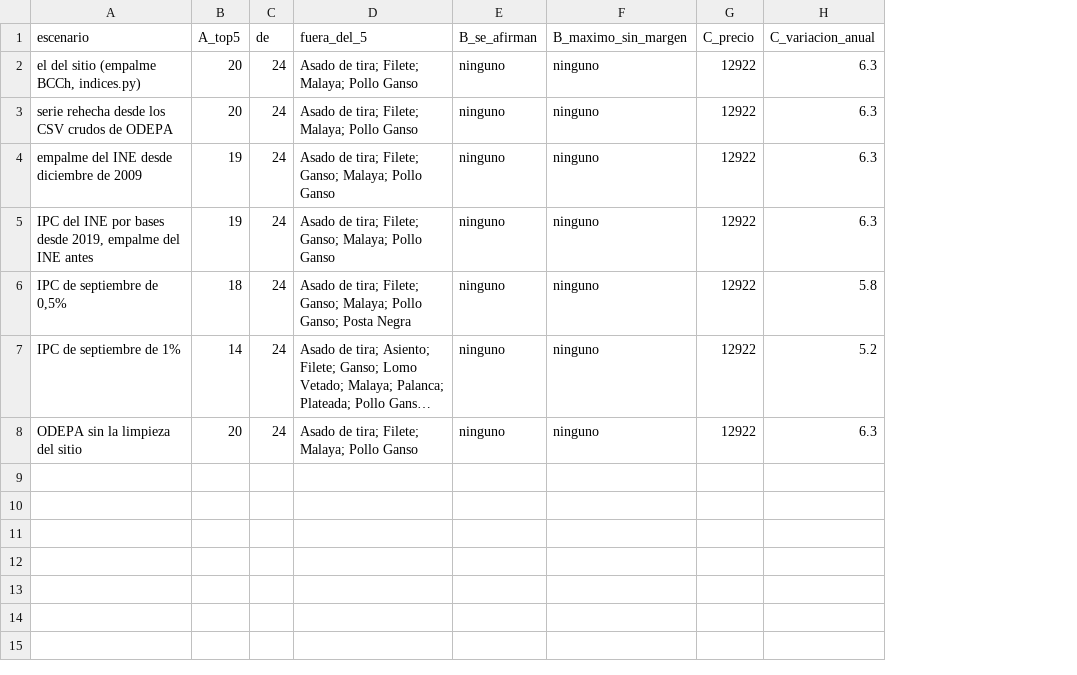
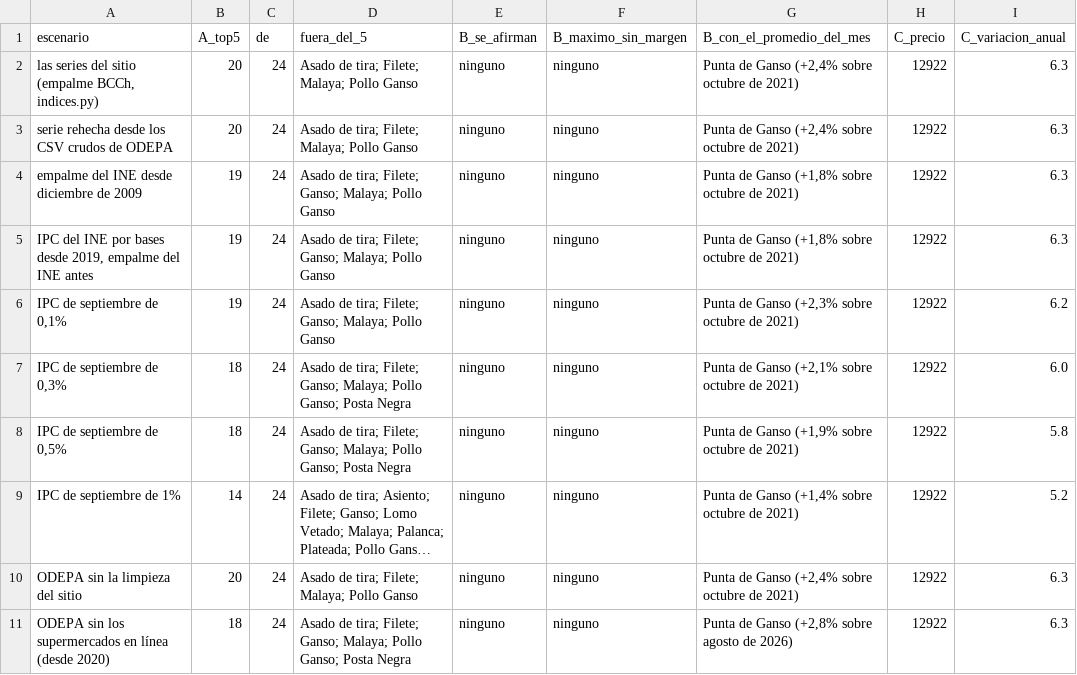
Before and after one commit to pitvox/costo-de-vida-cl, a CSV file: analisis/vacuno/resultados/robustez.csv, drawn as a sheet; long unchanged cells end in …; the diff names each change by its address in the sheet, - before the commit and + after, or states it on an @@ line.

```diff
--- a/analisis/vacuno/resultados/robustez.csv
+++ b/analisis/vacuno/resultados/robustez.csv
+column G (B_con_el_promedio_del_mes), rows 2-5: Punta de Ganso (+2,4% sobre octubre de 2021) | Punta de Ganso (+2,4% sobre octubre de 2021) | Punta de Ganso (+1,8% sobre octubre de 2021) | Punta de Ganso (+1,8% sobre octubre de 2021); rows 8-10: Punta de Ganso (+1,9% sobre octubre de 2021) | Punta de Ganso (+1,4% sobre octubre de 2021) | Punta de Ganso (+2,4% sobre octubre de 2021)
-A2 (escenario): el del sitio (empalme BCCh, indices.py)
+A2 (escenario): las series del sitio (empalme BCCh, indices.py)
+row 6: IPC de septiembre de 0,1% | 19 | 24 | Asado de tira; Filete; Ganso; Malaya; Pollo Ganso | ninguno | ninguno | Punta de Ganso (+2,3% sobre octubre de 2021) | 12922 | 6.2
+row 7: IPC de septiembre de 0,3% | 18 | 24 | Asado de tira; Filete; Ganso; Malaya; Pollo Ganso; Posta Negra | ninguno | ninguno | Punta de Ganso (+2,1% sobre octubre de 2021) | 12922 | 6.0
+row 11: ODEPA sin los supermercados en línea (desde 2020) | 18 | 24 | Asado de tira; Filete; Ganso; Malaya; Pollo Ganso; Posta Negra | ninguno | ninguno | Punta de Ganso (+2,8% sobre agosto de 2026) | 12922 | 6.3
```
Also changed, not shown: 10 other files.
